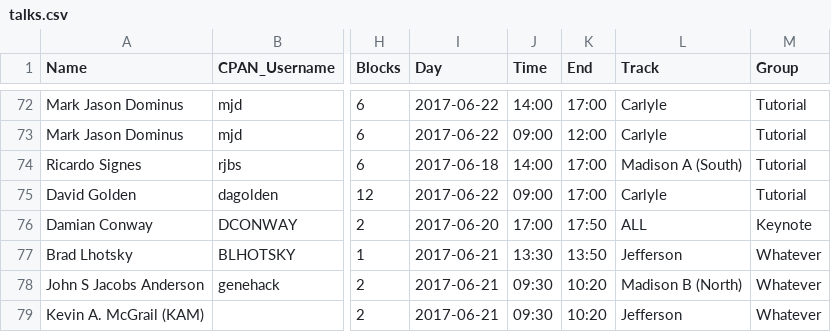
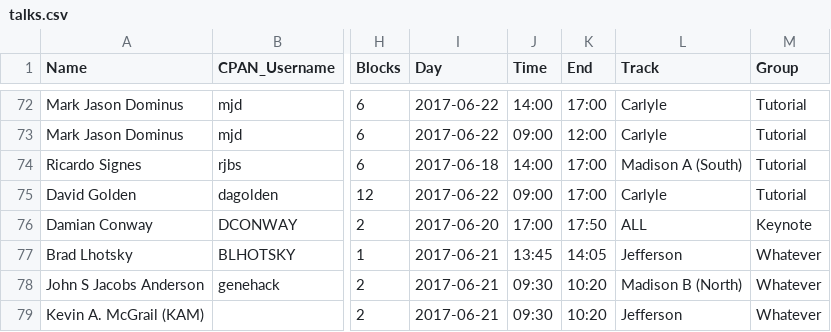
Before and after one commit to dcbpw/tpc-2017-dc, a CSV file: docs/tpc-2017-dc/talks/talks.csv, drawn as a sheet; only a part is shown, gaps mark what is left out; the diff names each change by its address in the sheet, - before the commit and + after, or states it on an @@ line.

Commit message:
Fix missing talk

```diff
--- a/docs/tpc-2017-dc/talks/talks.csv
+++ b/docs/tpc-2017-dc/talks/talks.csv
-J77 (Time): 13:30
+J77 (Time): 13:45
-K77 (End): 13:50
+K77 (End): 14:05
```
Also changed, not shown: src/tpc-2017-dc/talks/talks.csv, 2 other files.
